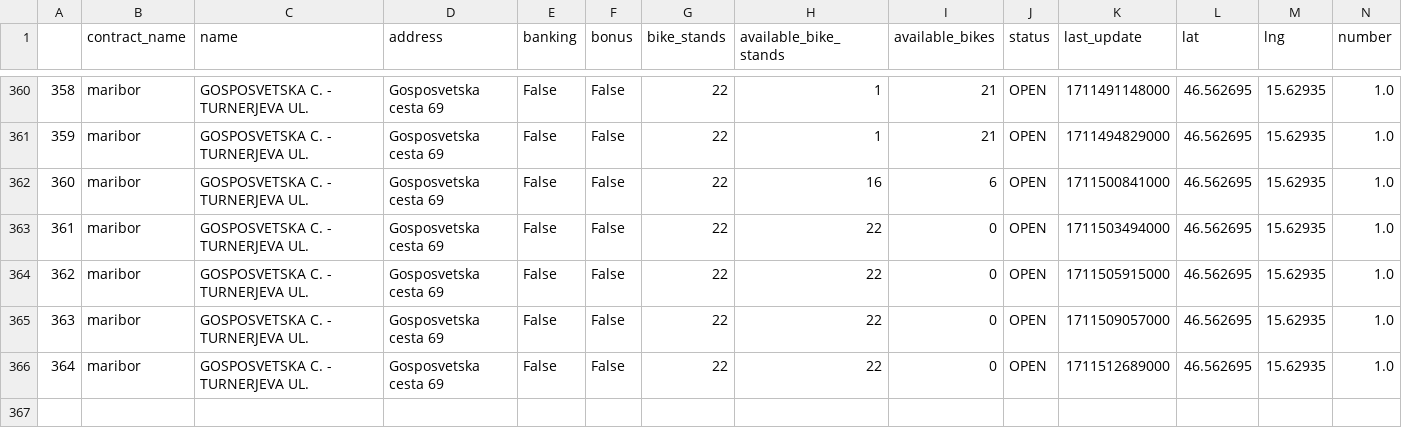
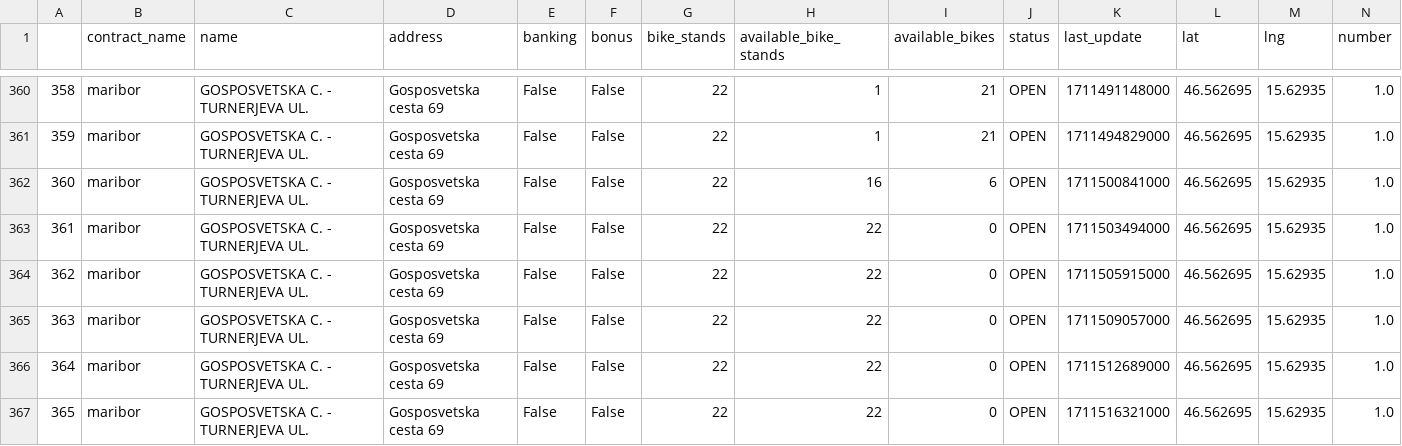
Before and after one commit to NikolaVilar/IIS, a CSV file: data/raw/mbajk/mbajk_api.csv, drawn as a sheet; only a part is shown, gaps mark what is left out.

Commit message:
gitbot: fetch data

```diff
--- a/data/raw/mbajk/mbajk_api.csv
+++ b/data/raw/mbajk/mbajk_api.csv
@@ -366 +366,2 @@
 364,maribor,GOSPOSVETSKA C. - TURNERJEVA UL.,Gosposvetska cesta 69,False,False,22,22,0,OPEN,1711512689000,46.562695,15.62935,1.0
+365,maribor,GOSPOSVETSKA C. - TURNERJEVA UL.,Gosposvetska cesta 69,False,False,22,22,0,OPEN,1711516321000,46.562695,15.62935,1.0
```
Also changed, not shown: data/processed/data.csv.
